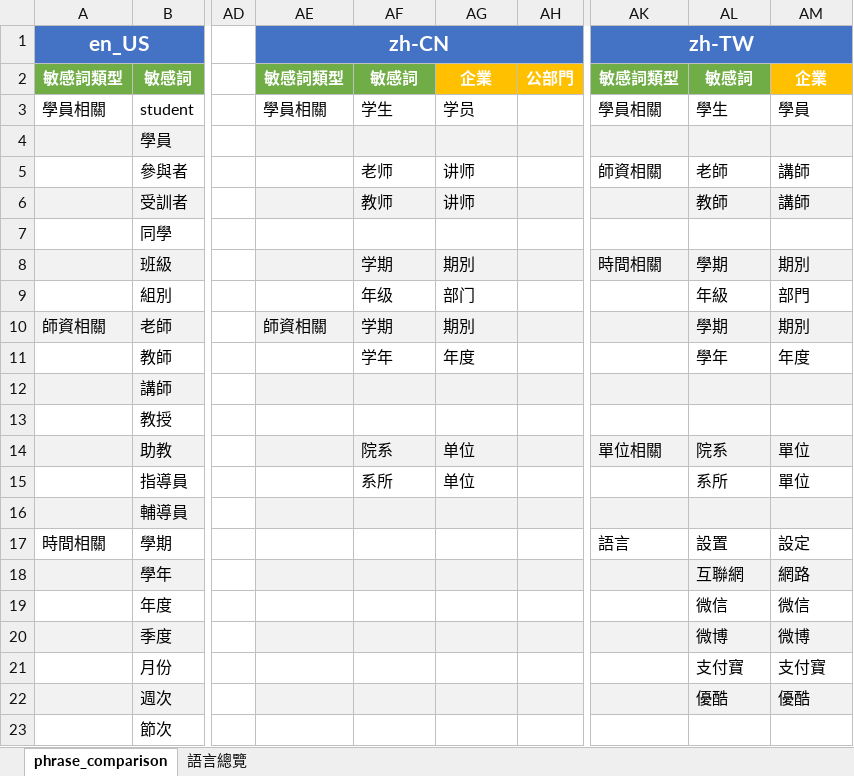
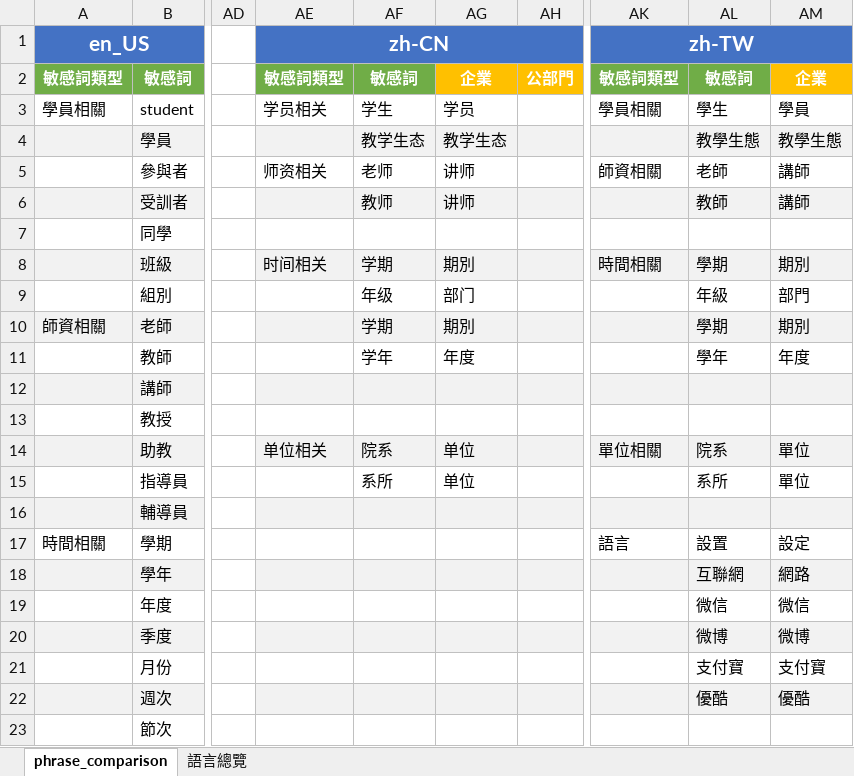
Before and after one commit to eleni1029/250612_detection_terms, an Excel workbook: phrase_comparison.xlsx, sheet phrase_comparison, drawn as a sheet; only a part is shown, gaps mark what is left out; values as stored, in another font and other column widths than the file's, no borders; the diff names each change by its address in the sheet, - before the commit and + after, or states it on an @@ line.

```diff
--- a/phrase_comparison.xlsx (sheet phrase_comparison)
+++ b/phrase_comparison.xlsx (sheet phrase_comparison)
-AE3 (zh-CN): 學員相關
+AE3 (zh-CN): 学员相关
-AF4: (empty)
+AF4: 教学生态
-AG4: (empty)
+AG4: 教学生态
-AL4: (empty)
+AL4: 教學生態
-AM4: (empty)
+AM4: 教學生態
-AE5 (zh-CN): (empty)
+AE5 (zh-CN): 师资相关
-AE8 (zh-CN): (empty)
+AE8 (zh-CN): 时间相关
-AE10 (zh-CN): 師資相關
+AE10 (zh-CN): (empty)
-AE14 (zh-CN): (empty)
+AE14 (zh-CN): 单位相关
```
Also changed, not shown: 20 other files.
